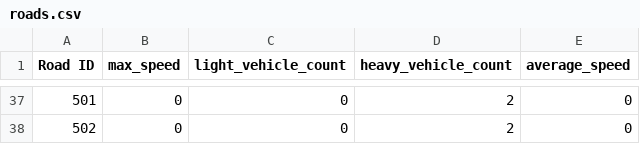
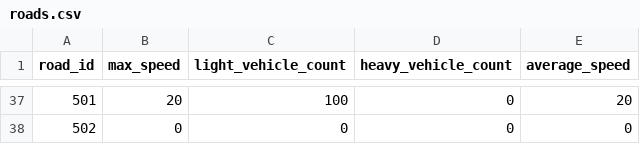
Before and after one commit to CityScope/CSL_Hamburg_Noise, a CSV file: roads.csv, drawn as a sheet; only a part is shown, gaps mark what is left out; the diff covers the shown part only.

Commit message:
Add road csvs for each group of the mobility without noise workshop

```diff
--- a/roads.csv
+++ b/roads.csv
@@ -1 +1 @@
-Road ID,max_speed,light_vehicle_count,heavy_vehicle_count,average_speed
+road_id,max_speed,light_vehicle_count,heavy_vehicle_count,average_speed
@@ -37,2 +37,2 @@ Road ID,max_speed,light_vehicle_count,heavy_vehicle_count,average_speed
-501,0,0,2,0
-502,0,0,2,0
+501,20,100,0,20
+502,0,0,0,0
```
Also changed, not shown: 114 edited cells elsewhere in this file, 5 other files.
